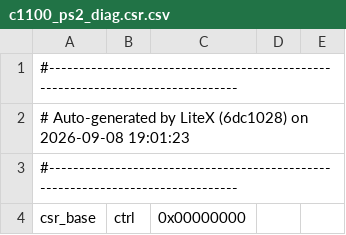
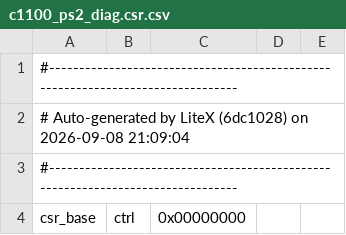
Before and after one commit to Dracnea/PS2-Xilinx-UltrascalePlus, a CSV file: bitstreams/c1100_ps2_diag.csr.csv, drawn as a sheet; only a part is shown.

```diff
--- a/bitstreams/c1100_ps2_diag.csr.csv
+++ b/bitstreams/c1100_ps2_diag.csr.csv
@@ -1,3 +1,3 @@
 #--------------------------------------------------------------------------------
-# Auto-generated by LiteX (6dc1028) on 2026-09-08 19:01:23
+# Auto-generated by LiteX (6dc1028) on 2026-09-08 21:09:04
 #--------------------------------------------------------------------------------
```
Also changed, not shown: 4 other files.
